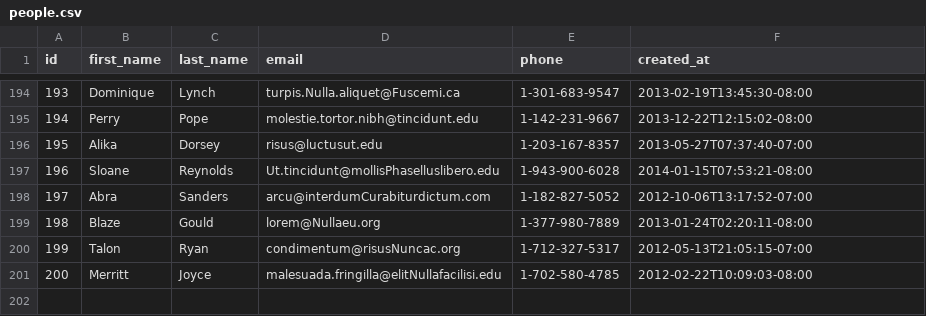
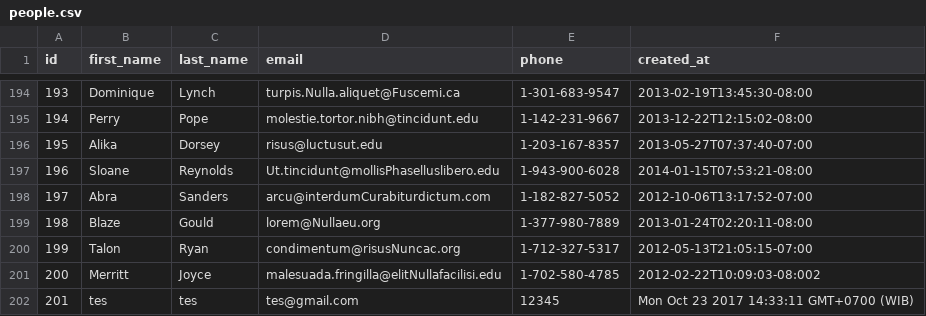
Before and after one commit to miracle-fox-2017/parsing-data-1, a CSV file: people.csv, drawn as a sheet; only a part is shown, gaps mark what is left out.

```diff
--- a/people.csv
+++ b/people.csv
@@ -200,2 +200,3 @@ id,first_name,last_name,email,phone,created_at
 199,Talon,Ryan,condimentum@risusNuncac.org,1-712-327-5317,2012-05-13T21:05:15-07:00
-200,Merritt,Joyce,malesuada.fringilla@elitNullafacilisi.edu,1-702-580-4785,2012-02-22T10:09:03-08:00
+200,Merritt,Joyce,malesuada.fringilla@elitNullafacilisi.edu,1-702-580-4785,2012-02-22T10:09:03-08:002
+201,tes,tes,tes@gmail.com,12345,Mon Oct 23 2017 14:33:11 GMT+0700 (WIB)
```
Also changed, not shown: 1 other file.
